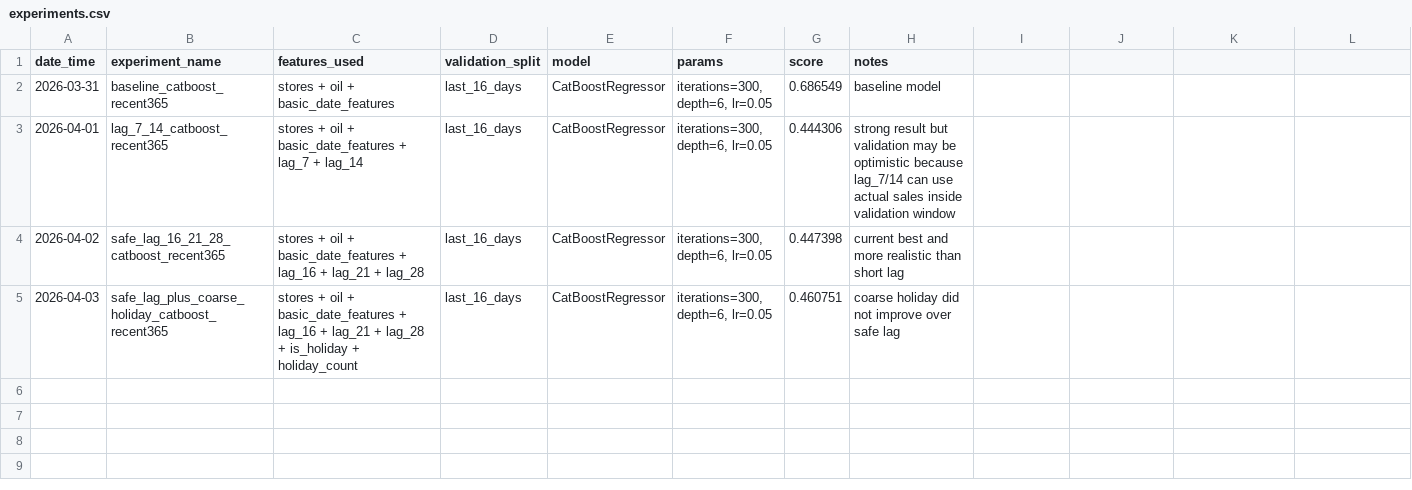
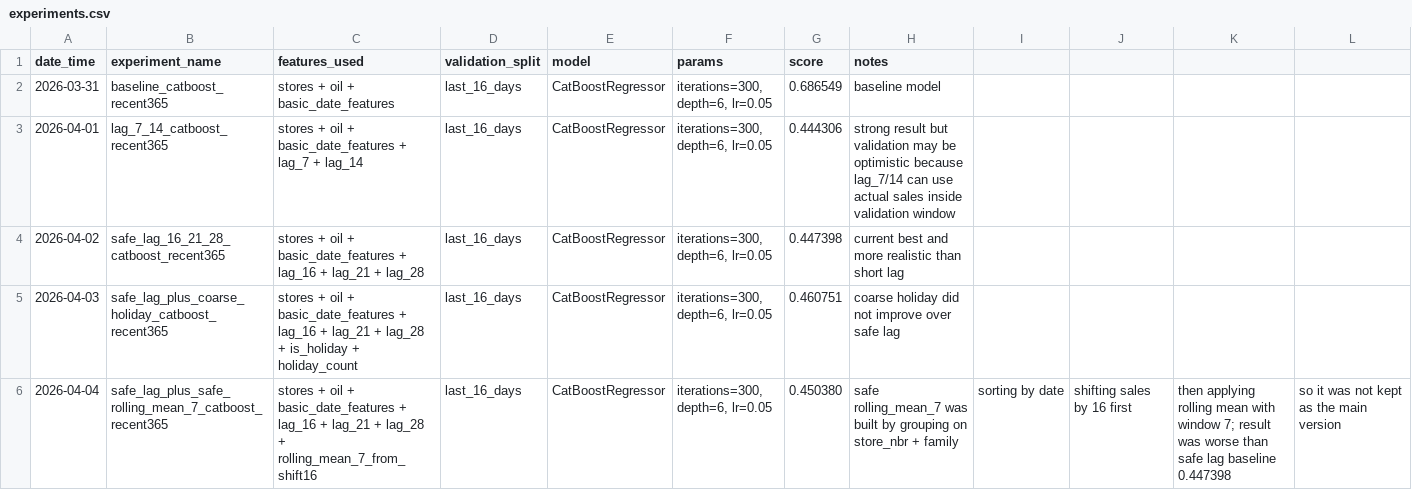
Before and after one commit to 611226-Zeng/store-sales, a CSV file: experiments.csv, drawn as a sheet.

Commit message:
Update experiments.csv

```diff
--- a/experiments.csv
+++ b/experiments.csv
@@ -5 +5,2 @@ date_time,experiment_name,features_used,validation_split,model,params,score,note
 2026-04-03,safe_lag_plus_coarse_holiday_catboost_recent365,stores + oil + basic_date_features + lag_16 + lag_21 + lag_28 + is_holiday + holiday_count,last_16_days,CatBoostRegressor,"iterations=300, depth=6, lr=0.05",0.460751,coarse holiday did not improve over safe lag
+2026-04-04,safe_lag_plus_safe_rolling_mean_7_catboost_recent365,stores + oil + basic_date_features + lag_16 + lag_21 + lag_28 + rolling_mean_7_from_shift16,last_16_days,CatBoostRegressor,"iterations=300, depth=6, lr=0.05",0.450380,safe rolling_mean_7 was built by grouping on store_nbr + family, sorting by date, shifting sales by 16 first, then applying rolling mean with window 7; result was worse than safe lag baseline 0.447398, so it was not kept as the main version
```
